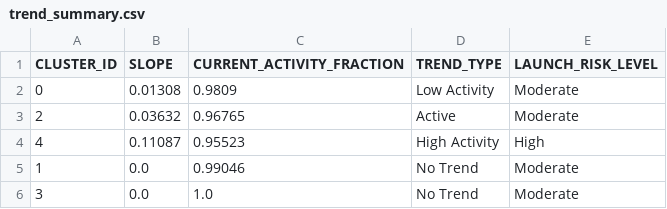
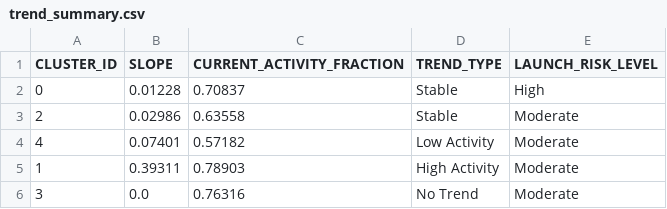
Before and after one commit to Sushrut2007/SpaceDebrisRadar.AI, a CSV file: data/outputs/trend_summary.csv, drawn as a sheet.

```diff
--- a/data/outputs/trend_summary.csv
+++ b/data/outputs/trend_summary.csv
@@ -1,6 +1,6 @@
 CLUSTER_ID,SLOPE,CURRENT_ACTIVITY_FRACTION,TREND_TYPE,LAUNCH_RISK_LEVEL
-0,0.01308,0.9809,Low Activity,Moderate
-2,0.03632,0.96765,Active,Moderate
-4,0.11087,0.95523,High Activity,High
-1,0.0,0.99046,No Trend,Moderate
-3,0.0,1.0,No Trend,Moderate
+0,0.01228,0.70837,Stable,High
+2,0.02986,0.63558,Stable,Moderate
+4,0.07401,0.57182,Low Activity,Moderate
+1,0.39311,0.78903,High Activity,Moderate
+3,0.0,0.76316,No Trend,Moderate
```
Also changed, not shown: 5 other files.
